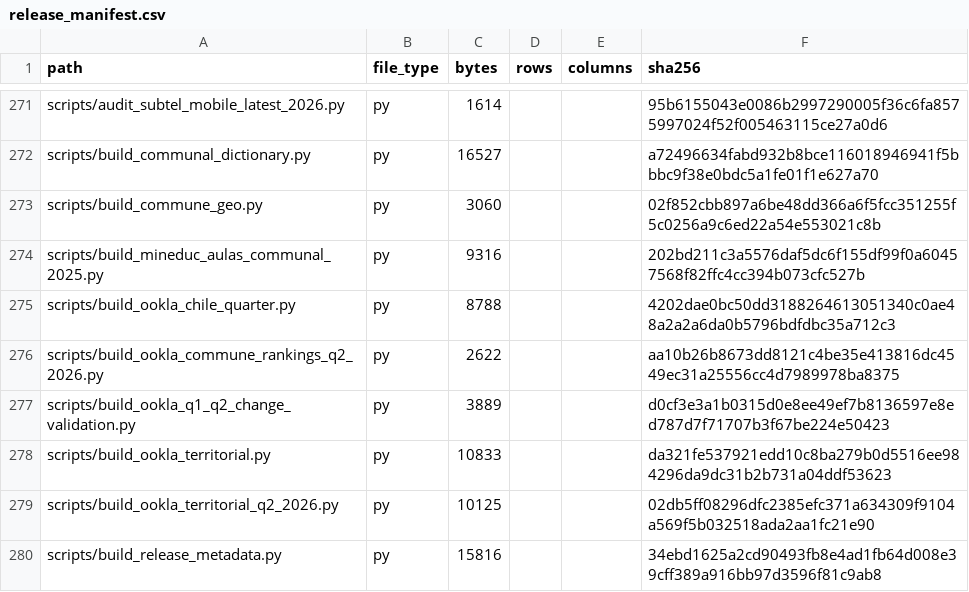
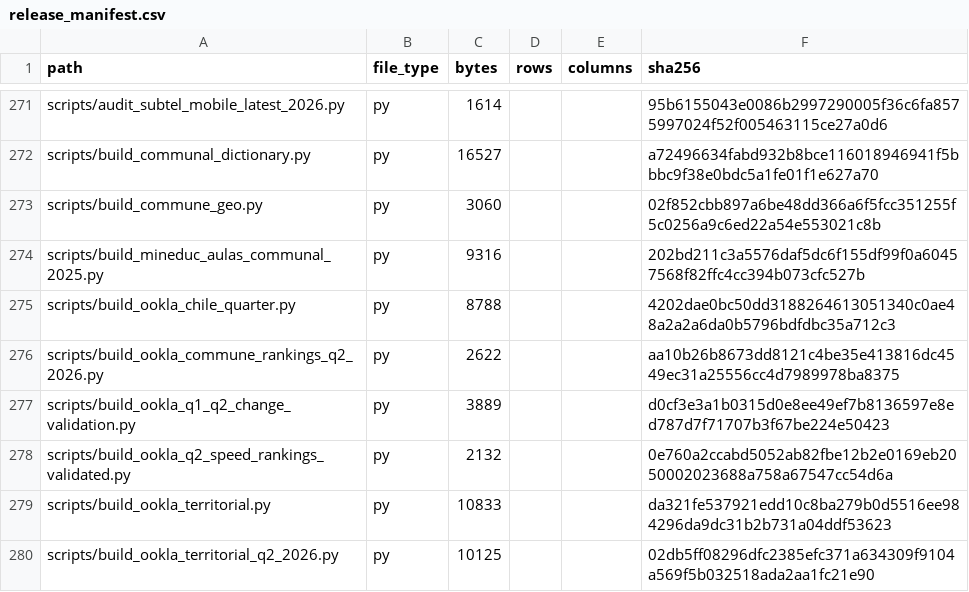
Before and after one commit to selguetagodoy/Chile-Digital-Inclusion, a CSV file: data/metadata/release_manifest.csv, drawn as a sheet; only a part is shown, gaps mark what is left out; the shorter side is filled out with more unchanged rows; the diff names each change by its address in the sheet, - before the commit and + after, or states it on an @@ line.

```diff
--- a/data/metadata/release_manifest.csv
+++ b/data/metadata/release_manifest.csv
+row 278: scripts/build_ookla_q2_speed_rankings_validated.py | py | 2132 |  |  | 0e760a2ccabd5052ab82fbe12b2e0169eb2050002023688a758a67547cc54d6a
```
